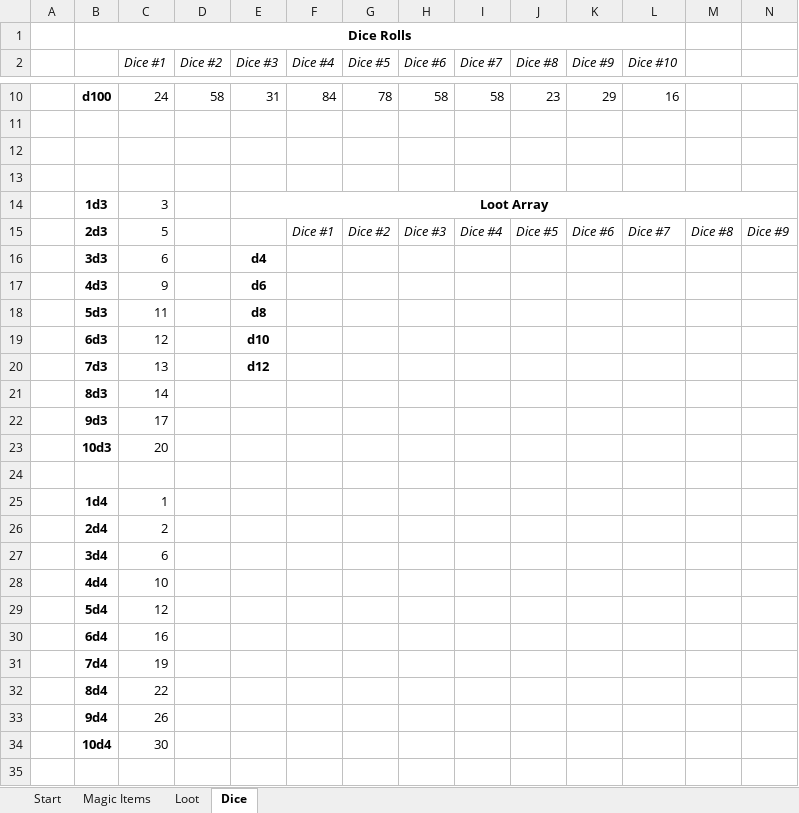
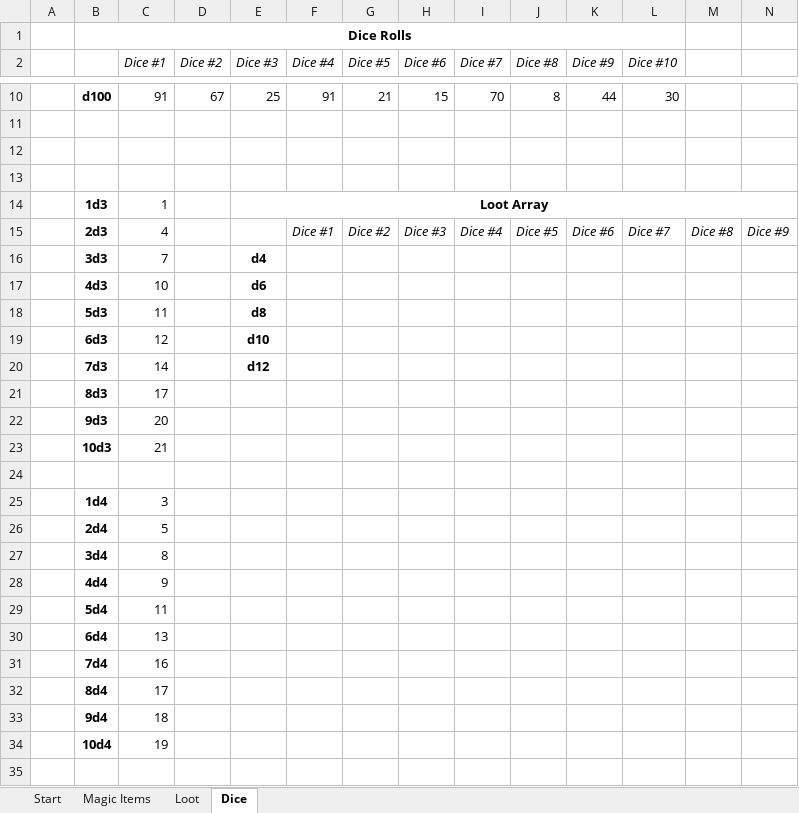
Before and after one commit to zeezee003/dndlootgenerator, an Excel workbook: dndloot.xlsx, sheet Dice, drawn as a sheet; only a part is shown, gaps mark what is left out; values as stored, in another font and other column widths than the file's, no borders; the diff covers the shown part only; the diff names each change by its address in the sheet, - before the commit and + after, or states it on an @@ line.

```diff
--- a/dndloot.xlsx (sheet Dice)
+++ b/dndloot.xlsx (sheet Dice)
-C10 (Dice #1): 24
+C10 (Dice #1): 91
-D10 (Dice #2): 58
+D10 (Dice #2): 67
-E10 (Dice #3): 31
+E10 (Dice #3): 25
-F10 (Dice #4): 84
+F10 (Dice #4): 91
-G10 (Dice #5): 78
+G10 (Dice #5): 21
-H10 (Dice #6): 58
+H10 (Dice #6): 15
-I10 (Dice #7): 58
+I10 (Dice #7): 70
-J10 (Dice #8): 23
+J10 (Dice #8): 8
-K10 (Dice #9): 29
+K10 (Dice #9): 44
-L10 (Dice #10): 16
+L10 (Dice #10): 30
-C14 (Dice #1): 3
+C14 (Dice #1): 1
-C15 (Dice #1): 5
+C15 (Dice #1): 4
-C16 (Dice #1): 6
+C16 (Dice #1): 7
-C17 (Dice #1): 9
+C17 (Dice #1): 10
-C20 (Dice #1): 13
+C20 (Dice #1): 14
-C21 (Dice #1): 14
+C21 (Dice #1): 17
-C22 (Dice #1): 17
+C22 (Dice #1): 20
-C23 (Dice #1): 20
+C23 (Dice #1): 21
-C25 (Dice #1): 1
+C25 (Dice #1): 3
-C26 (Dice #1): 2
+C26 (Dice #1): 5
-C27 (Dice #1): 6
+C27 (Dice #1): 8
-C28 (Dice #1): 10
+C28 (Dice #1): 9
-C29 (Dice #1): 12
+C29 (Dice #1): 11
-C30 (Dice #1): 16
+C30 (Dice #1): 13
-C31 (Dice #1): 19
+C31 (Dice #1): 16
-C32 (Dice #1): 22
+C32 (Dice #1): 17
-C33 (Dice #1): 26
+C33 (Dice #1): 18
-C34 (Dice #1): 30
+C34 (Dice #1): 19
```
Also changed, not shown: 119 edited cells elsewhere in this sheet, sheet Loot, 2 other files.
